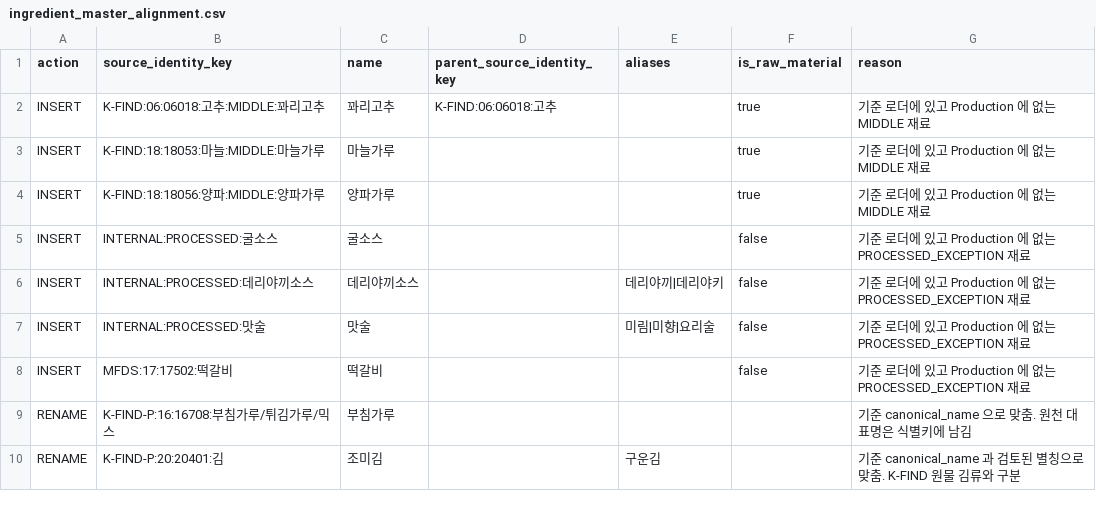
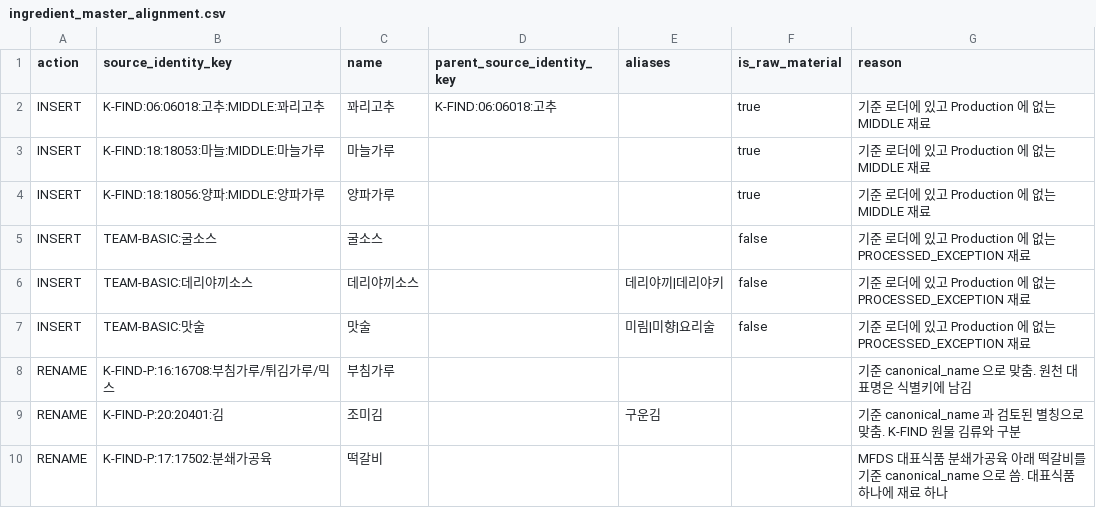
Before and after one commit to 5issue/KDT-2-AI-Integrated-Project-Team5-AI, a CSV file: config/ingredient_master_alignment.csv, drawn as a sheet.

```diff
--- a/config/ingredient_master_alignment.csv
+++ b/config/ingredient_master_alignment.csv
@@ -4,7 +4,7 @@ INSERT,K-FIND:18:18053:마늘:MIDDLE:마늘가루,마늘가루,,,true,기준 로
 INSERT,K-FIND:18:18056:양파:MIDDLE:양파가루,양파가루,,,true,기준 로더에 있고 Production 에 없는 MIDDLE 재료
-INSERT,INTERNAL:PROCESSED:굴소스,굴소스,,,false,기준 로더에 있고 Production 에 없는 PROCESSED_EXCEPTION 재료
-INSERT,INTERNAL:PROCESSED:데리야끼소스,데리야끼소스,,데리야끼|데리야키,false,기준 로더에 있고 Production 에 없는 PROCESSED_EXCEPTION 재료
-INSERT,INTERNAL:PROCESSED:맛술,맛술,,미림|미향|요리술,false,기준 로더에 있고 Production 에 없는 PROCESSED_EXCEPTION 재료
-INSERT,MFDS:17:17502:떡갈비,떡갈비,,,false,기준 로더에 있고 Production 에 없는 PROCESSED_EXCEPTION 재료
+INSERT,TEAM-BASIC:굴소스,굴소스,,,false,기준 로더에 있고 Production 에 없는 PROCESSED_EXCEPTION 재료
+INSERT,TEAM-BASIC:데리야끼소스,데리야끼소스,,데리야끼|데리야키,false,기준 로더에 있고 Production 에 없는 PROCESSED_EXCEPTION 재료
+INSERT,TEAM-BASIC:맛술,맛술,,미림|미향|요리술,false,기준 로더에 있고 Production 에 없는 PROCESSED_EXCEPTION 재료
 RENAME,K-FIND-P:16:16708:부침가루/튀김가루/믹스,부침가루,,,,기준 canonical_name 으로 맞춤. 원천 대표명은 식별키에 남김
 RENAME,K-FIND-P:20:20401:김,조미김,,구운김,,기준 canonical_name 과 검토된 별칭으로 맞춤. K-FIND 원물 김류와 구분
+RENAME,K-FIND-P:17:17502:분쇄가공육,떡갈비,,,,MFDS 대표식품 분쇄가공육 아래 떡갈비를 기준 canonical_name 으로 씀. 대표식품 하나에 재료 하나
```
Also changed, not shown: 1 other file.
